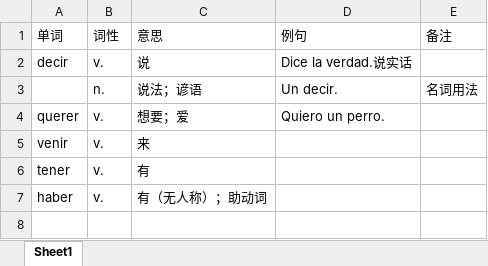
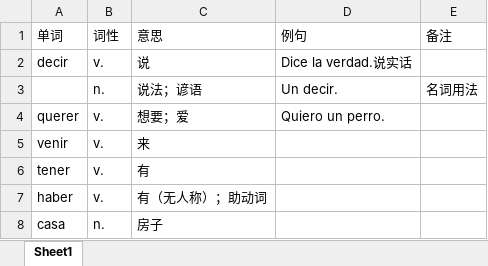
Before and after one commit to Freral/Spanish, an Excel workbook: word.xlsx, sheet Sheet1, drawn as a sheet; values as stored, in another font and other column widths than the file's, no borders; the diff names each change by its address in the sheet, - before the commit and + after, or states it on an @@ line.

Commit message:
Add files via upload

```diff
--- a/word.xlsx (sheet Sheet1)
+++ b/word.xlsx (sheet Sheet1)
+row 8: casa | n. | 房子
```
